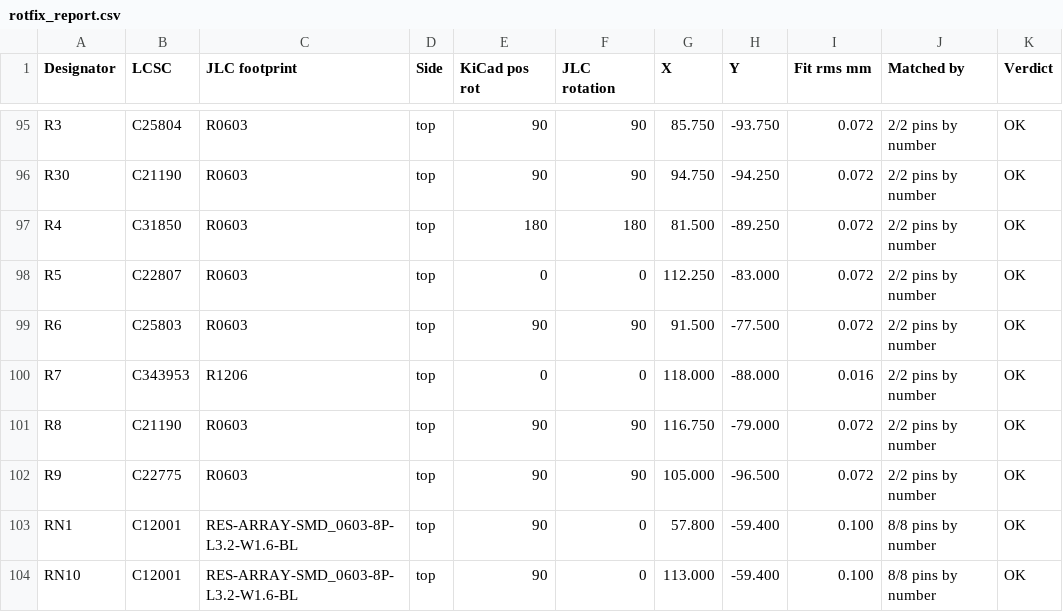
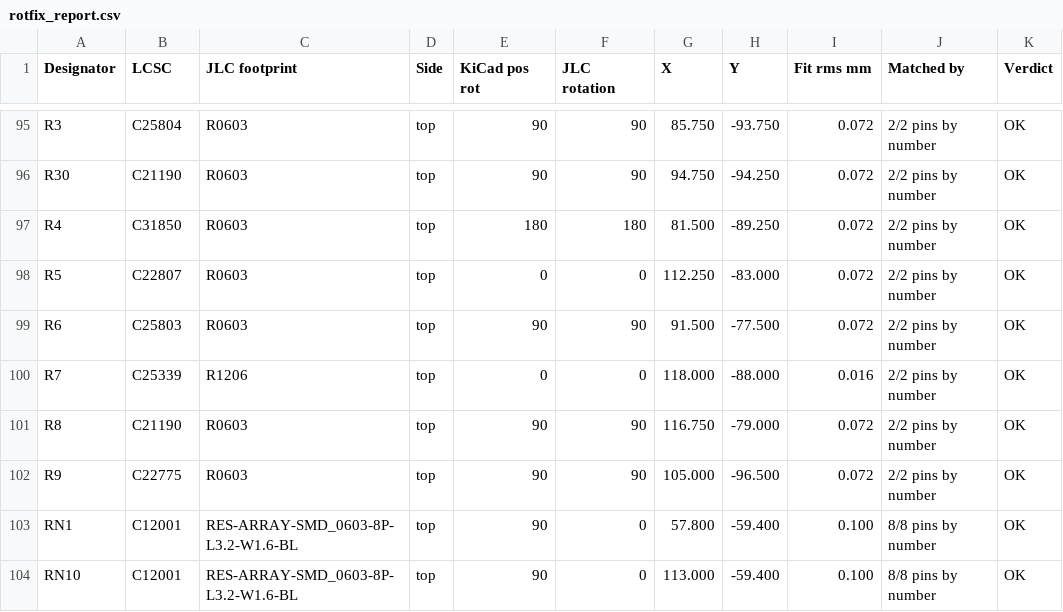
Before and after one commit to z2labs/coaxolotl, a CSV file: hardware/kicad_ctrl/jlc/rotfix_report.csv, drawn as a sheet; only a part is shown, gaps mark what is left out.

```diff
--- a/hardware/kicad_ctrl/jlc/rotfix_report.csv
+++ b/hardware/kicad_ctrl/jlc/rotfix_report.csv
@@ -99,3 +99,3 @@ R5,C22807,R0603,top,0,0,112.250,-83.000,0.072,2/2 pins by number,OK
 R6,C25803,R0603,top,90,90,91.500,-77.500,0.072,2/2 pins by number,OK
-R7,C343953,R1206,top,0,0,118.000,-88.000,0.016,2/2 pins by number,OK
+R7,C25339,R1206,top,0,0,118.000,-88.000,0.016,2/2 pins by number,OK
 R8,C21190,R0603,top,90,90,116.750,-79.000,0.072,2/2 pins by number,OK
```
Also changed, not shown: hardware/kicad_ctrl/jlc/coaxolotl_bom_full.csv, hardware/kicad_ctrl/jlc/coaxolotl_bom_jlc.csv, 2 other files.
